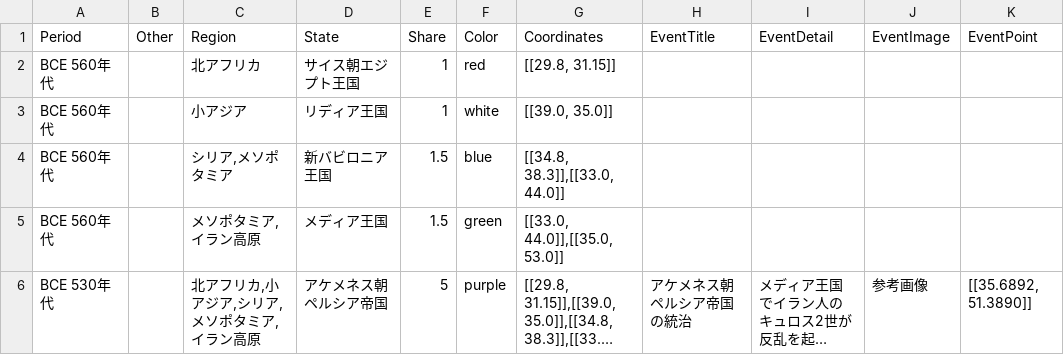
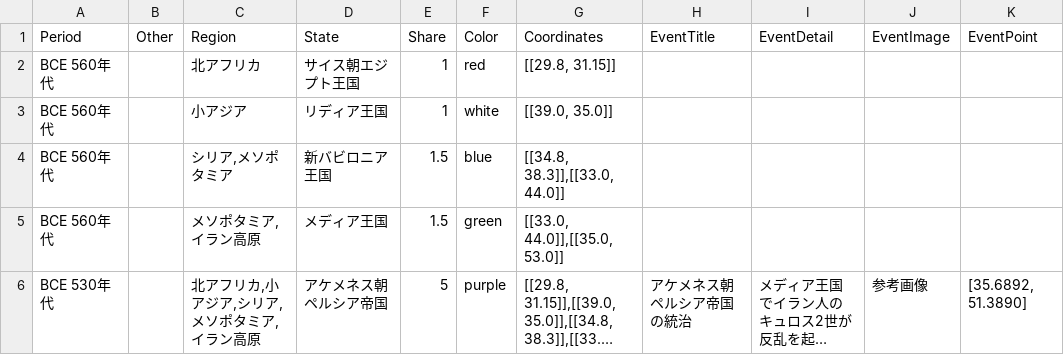
Before and after one commit to panzuki/3sp, a CSV file: csv/Timeline.csv, drawn as a sheet; long unchanged cells end in …; the diff names each change by its address in the sheet, - before the commit and + after, or states it on an @@ line.

Commit message:
Update Timeline.csv

```diff
--- a/csv/Timeline.csv
+++ b/csv/Timeline.csv
-K6 (EventPoint): [[35.6892, 51.3890]]
+K6 (EventPoint): [35.6892, 51.3890]
```
